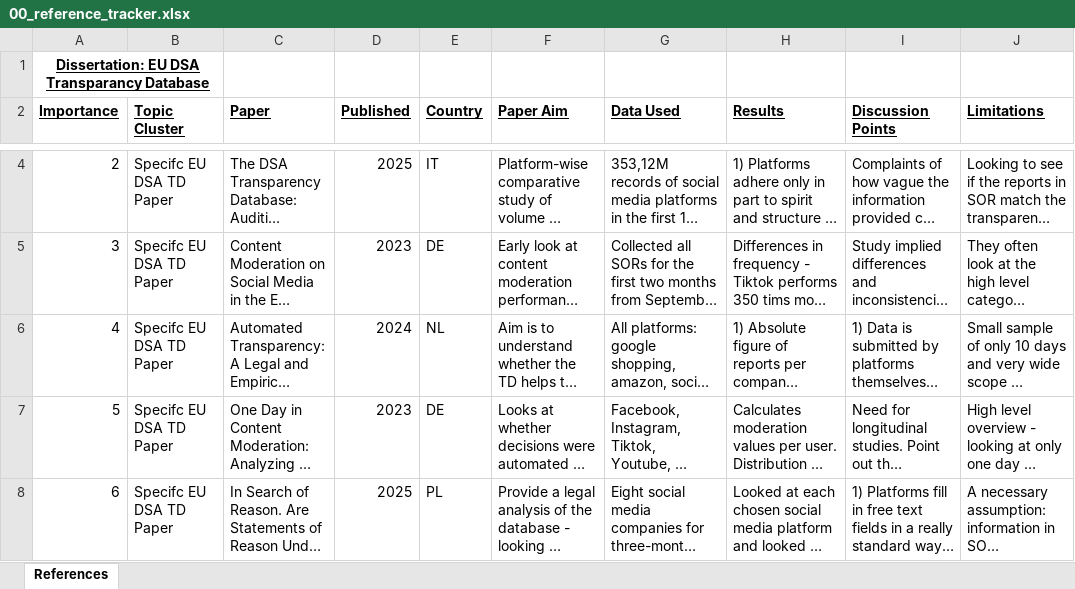
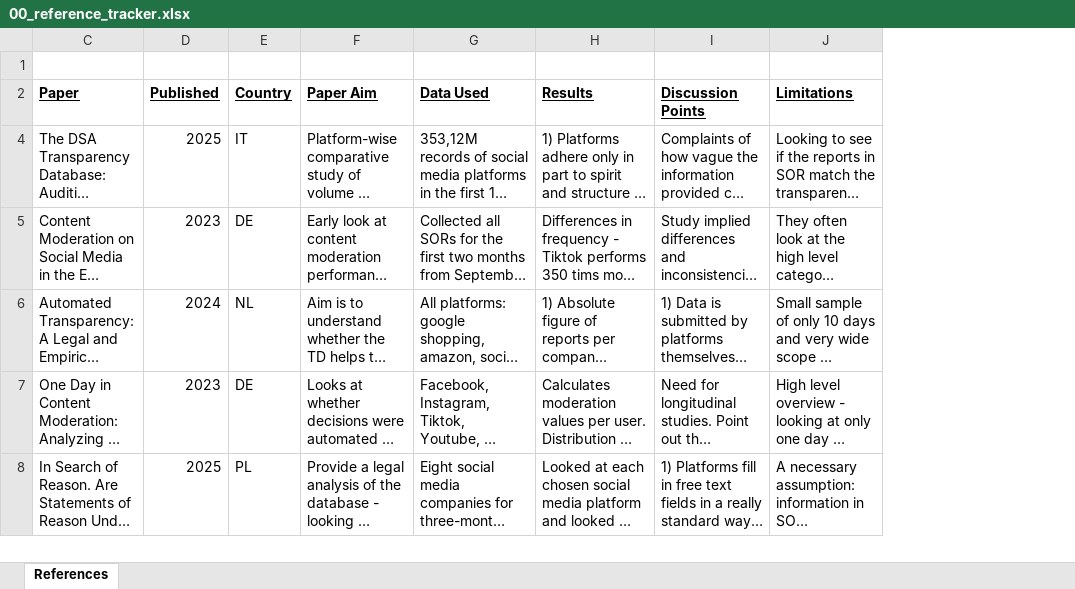
Before and after one commit to morrisrobertma-coder/EU_DSA_TD_Research, an Excel workbook: 02_literature/00_reference_tracker.xlsx, sheet References, drawn as a sheet; only a part is shown, gaps mark what is left out; long unchanged cells end in …; values as stored, in another font and other column widths than the file's, no borders; removed rows and columns are numbered as before the commit, all else as after; the diff covers the shown part only; the diff names each change by its address in the sheet, - before the commit and + after, or states it on an @@ line.

```diff
--- a/02_literature/00_reference_tracker.xlsx (sheet References)
+++ b/02_literature/00_reference_tracker.xlsx (sheet References)
@@ column A (Importance) hidden, row 1: Dissertation: EU DSA Transparancy Database; rows 4-8: 2 | 3 | 4 | 5 | 6 @@
@@ column B (Topic Cluster) hidden, rows 4-8: all Specifc EU DSA TD Paper @@
```
Also changed, not shown: 1 added row and 1 removed row elsewhere in this sheet, hidden cells, 00_data/xx_column_mapping.xlsx, 13 other files.
